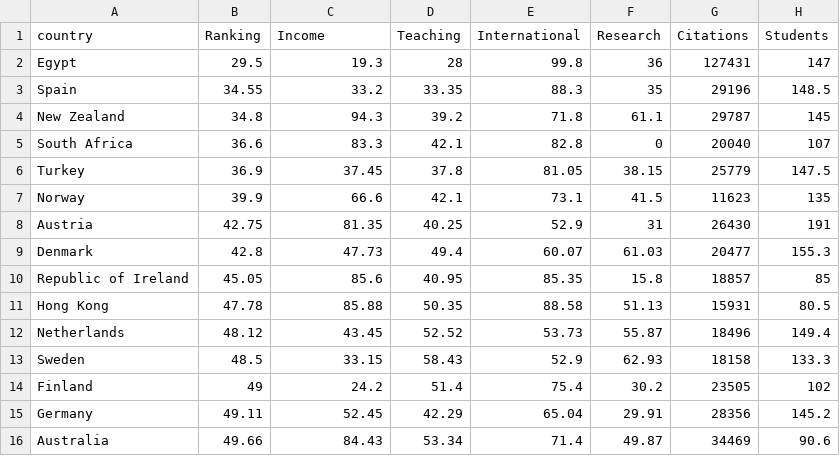
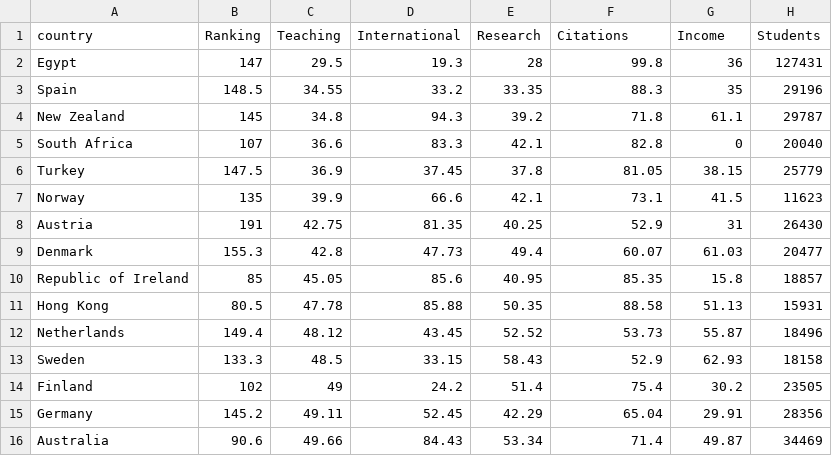
Before and after one commit to koalaboy808/d3_interactive, a CSV file: sasha_school_rankings_2011.csv, drawn as a sheet; only a part is shown; removed rows and columns are numbered as before the commit, all else as after; the diff covers the shown part only; the diff names each change by its address in the sheet, - before the commit and + after, or states it on an @@ line.

```diff
--- a/sasha_school_rankings_2011.csv
+++ b/sasha_school_rankings_2011.csv
+column C (Teaching), rows 2-16: 29.5 | 34.55 | 34.8 | 36.6 | 36.9 | 39.9 | 42.75 | 42.8 | 45.05 | 47.78 | 48.12 | 48.5 | 49 | 49.11 | 49.66
-column G (Citations), rows 2-16: 127431 | 29196 | 29787 | 20040 | 25779 | 11623 | 26430 | 20477 | 18857 | 15931 | 18496 | 18158 | 23505 | 28356 | 34469
-D1: Income
+D1: International
-E1: Teaching
+E1: Research
-F1: International
+F1: Citations
-G1: Research
+G1: Income
-B2 (Ranking): 29.5
+B2 (Ranking): 147
-H2 (Students): 147
+H2 (Students): 127431
-B3 (Ranking): 34.55
+B3 (Ranking): 148.5
-H3 (Students): 148.5
+H3 (Students): 29196
-B4 (Ranking): 34.8
+B4 (Ranking): 145
-H4 (Students): 145
+H4 (Students): 29787
-B5 (Ranking): 36.6
+B5 (Ranking): 107
-H5 (Students): 107
+H5 (Students): 20040
-B6 (Ranking): 36.9
+B6 (Ranking): 147.5
-H6 (Students): 147.5
+H6 (Students): 25779
-B7 (Ranking): 39.9
+B7 (Ranking): 135
-H7 (Students): 135
+H7 (Students): 11623
-B8 (Ranking): 42.75
+B8 (Ranking): 191
-H8 (Students): 191
+H8 (Students): 26430
-B9 (Ranking): 42.8
+B9 (Ranking): 155.3
-H9 (Students): 155.3
+H9 (Students): 20477
-B10 (Ranking): 45.05
+B10 (Ranking): 85
-H10 (Students): 85
+H10 (Students): 18857
-B11 (Ranking): 47.78
+B11 (Ranking): 80.5
-H11 (Students): 80.5
+H11 (Students): 15931
-B12 (Ranking): 48.12
+B12 (Ranking): 149.4
-H12 (Students): 149.4
+H12 (Students): 18496
-B13 (Ranking): 48.5
+B13 (Ranking): 133.3
-H13 (Students): 133.3
+H13 (Students): 18158
-B14 (Ranking): 49
+B14 (Ranking): 102
-H14 (Students): 102
+H14 (Students): 23505
-B15 (Ranking): 49.11
+B15 (Ranking): 145.2
-H15 (Students): 145.2
+H15 (Students): 28356
-B16 (Ranking): 49.66
+B16 (Ranking): 90.6
-H16 (Students): 90.6
+H16 (Students): 34469
```
Also changed, not shown: 22 edited cells elsewhere in this file, sasha_school_rankings_2012.csv, sasha_school_rankings_2013.csv, 4 other files.
